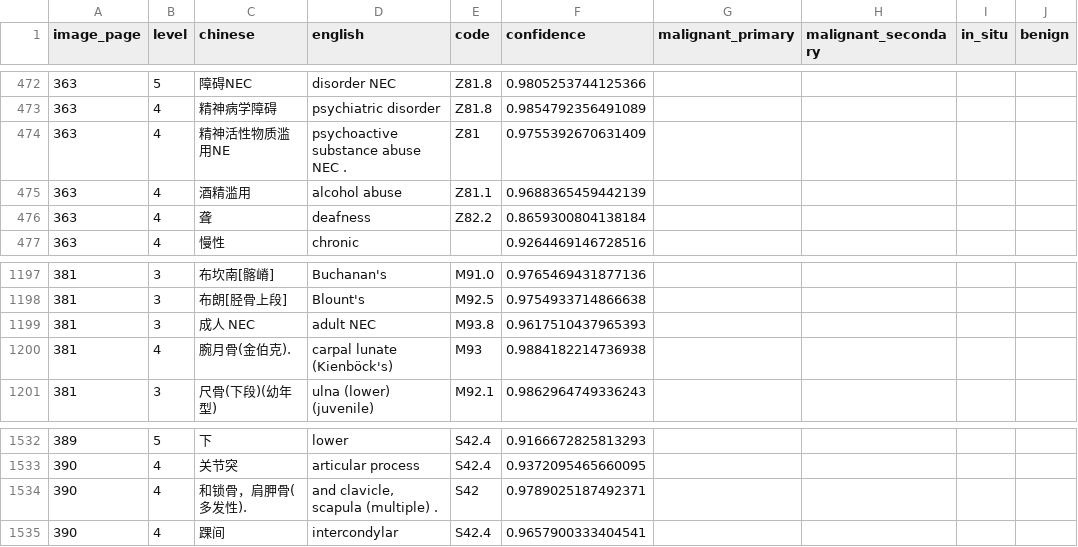
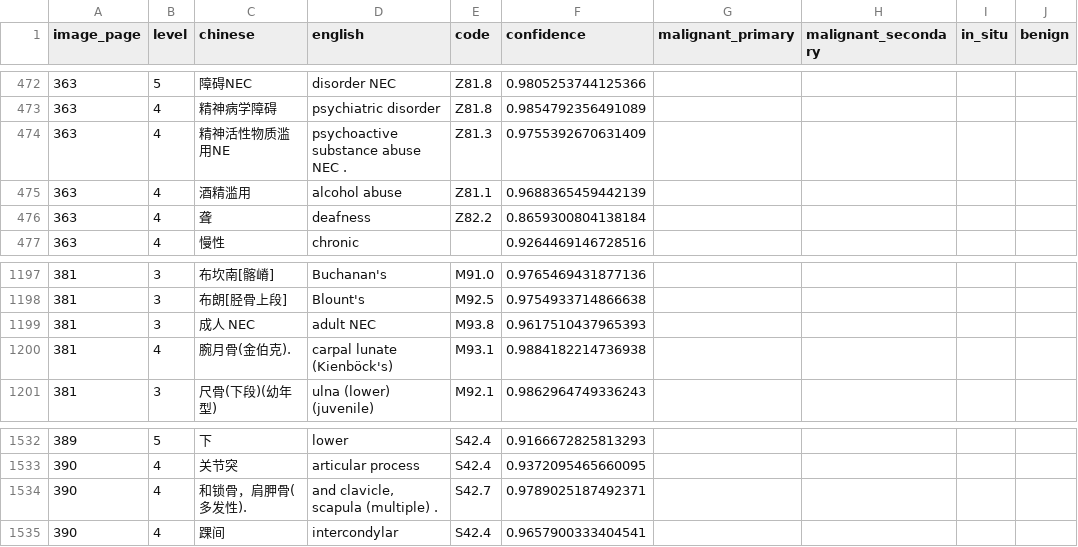
Before and after one commit to qweaszxcdf/icd10-index, a CSV file: data/source/rows-p0351-0400.csv, drawn as a sheet; only a part is shown, gaps mark what is left out; the diff names each change by its address in the sheet, - before the commit and + after, or states it on an @@ line.

```diff
--- a/data/source/rows-p0351-0400.csv
+++ b/data/source/rows-p0351-0400.csv
-E474 (code): Z81
+E474 (code): Z81.3
-E1200 (code): M93
+E1200 (code): M93.1
-E1534 (code): S42
+E1534 (code): S42.7
```
Also changed, not shown: data/source/rows-p0501-0550.csv, data/source/rows-p0751-0800.csv, 1 other file.
